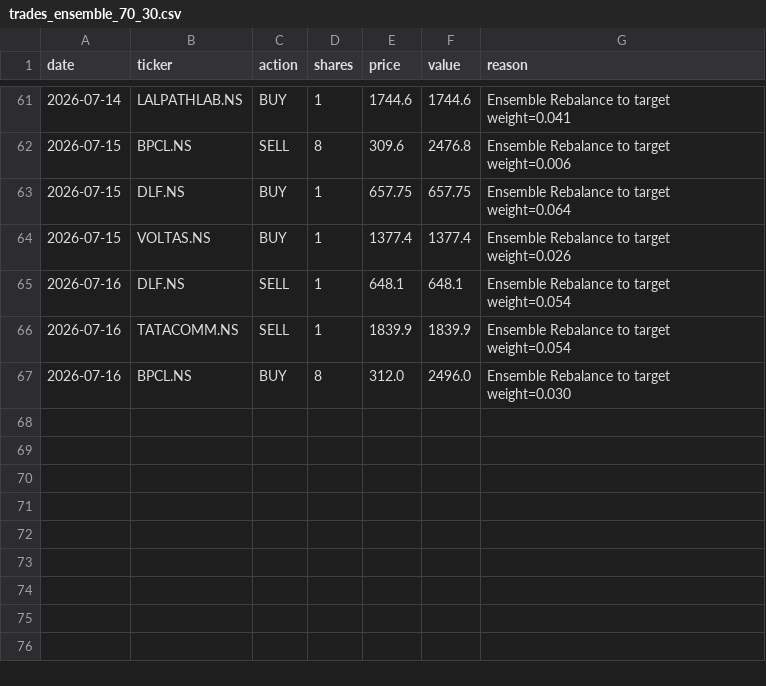
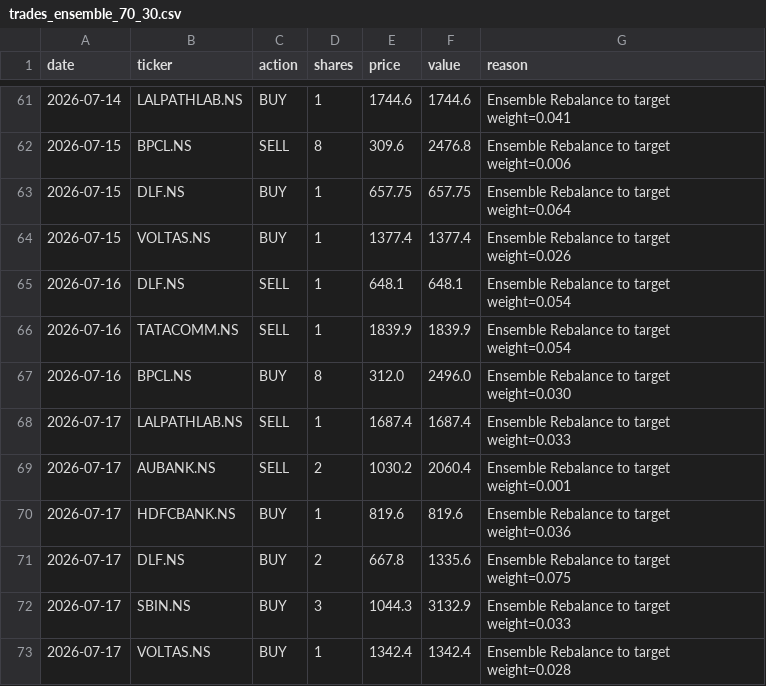
Before and after one commit to HypertextAssassin69/paper-trader, a CSV file: compare_strats/data/trades_ensemble_70_30.csv, drawn as a sheet; only a part is shown, gaps mark what is left out; the diff names each change by its address in the sheet, - before the commit and + after, or states it on an @@ line.

```diff
--- a/compare_strats/data/trades_ensemble_70_30.csv
+++ b/compare_strats/data/trades_ensemble_70_30.csv
+row 68: 2026-07-17 | LALPATHLAB.NS | SELL | 1 | 1687.4 | 1687.4 | Ensemble Rebalance to target weight=0.033
+row 69: 2026-07-17 | AUBANK.NS | SELL | 2 | 1030.2 | 2060.4 | Ensemble Rebalance to target weight=0.001
+row 70: 2026-07-17 | HDFCBANK.NS | BUY | 1 | 819.6 | 819.6 | Ensemble Rebalance to target weight=0.036
+row 71: 2026-07-17 | DLF.NS | BUY | 2 | 667.8 | 1335.6 | Ensemble Rebalance to target weight=0.075
+row 72: 2026-07-17 | SBIN.NS | BUY | 3 | 1044.3 | 3132.9 | Ensemble Rebalance to target weight=0.033
+row 73: 2026-07-17 | VOLTAS.NS | BUY | 1 | 1342.4 | 1342.4 | Ensemble Rebalance to target weight=0.028
```
Also changed, not shown: compare_strats/data/trades_bulletproof.csv, compare_strats/data/trades_v3_ml.csv, 42 other files.
